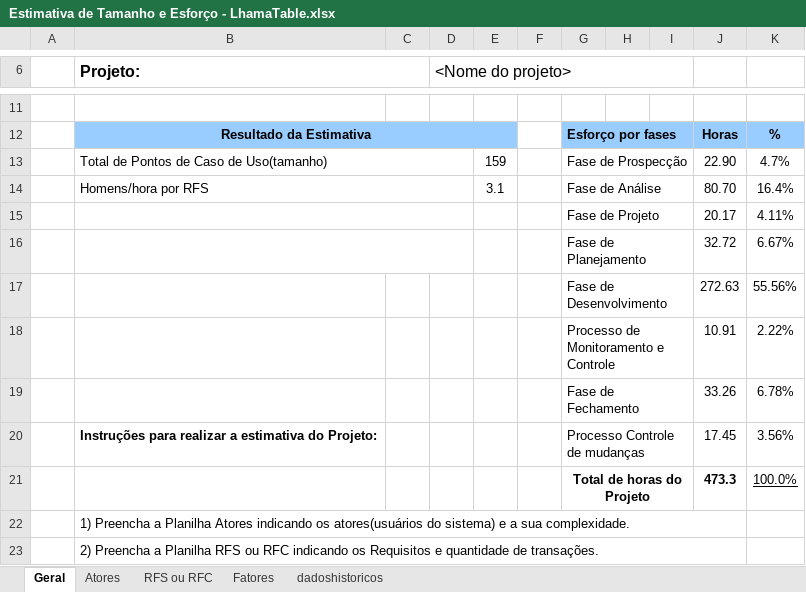
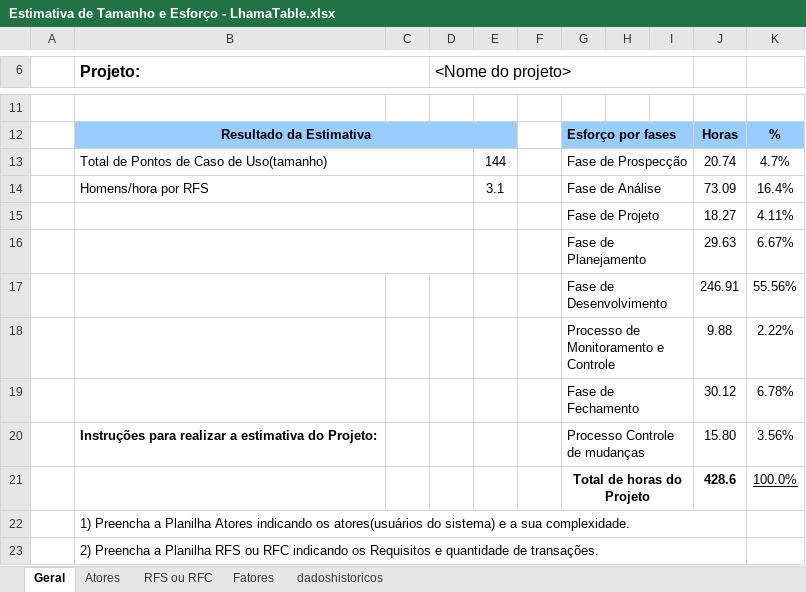
Before and after one commit to LhamaSoft/LhamaTable, an Excel workbook: Documentos/Estimativa de Tamanho e Esforço - LhamaTable.xlsx, sheet Geral, drawn as a sheet; only a part is shown, gaps mark what is left out; values as stored, in another font and other column widths than the file's, no borders; the diff names each change by its address in the sheet, - before the commit and + after, or states it on an @@ line.

```diff
--- a/Documentos/Estimativa de Tamanho e Esforço - LhamaTable.xlsx (sheet Geral)
+++ b/Documentos/Estimativa de Tamanho e Esforço - LhamaTable.xlsx (sheet Geral)
-E13: 159
+E13: 144
-J13: 22.90
+J13: 20.74
-J14: 80.70
+J14: 73.09
-J15: 20.17
+J15: 18.27
-J16: 32.72
+J16: 29.63
-J17: 272.63
+J17: 246.91
-J18: 10.91
+J18: 9.88
-J19: 33.26
+J19: 30.12
-J20: 17.45
+J20: 15.80
-J21: 473.3
+J21: 428.6
```
Also changed, not shown: sheet RFS ou RFC, formulas that keep their value, 2 other files.
